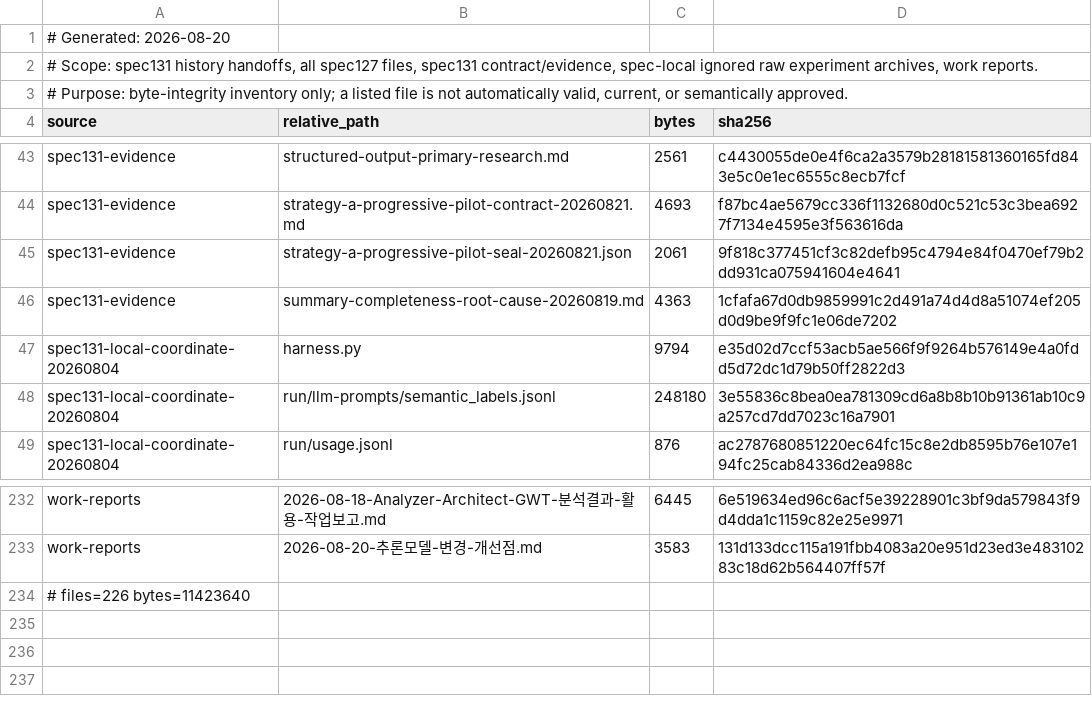
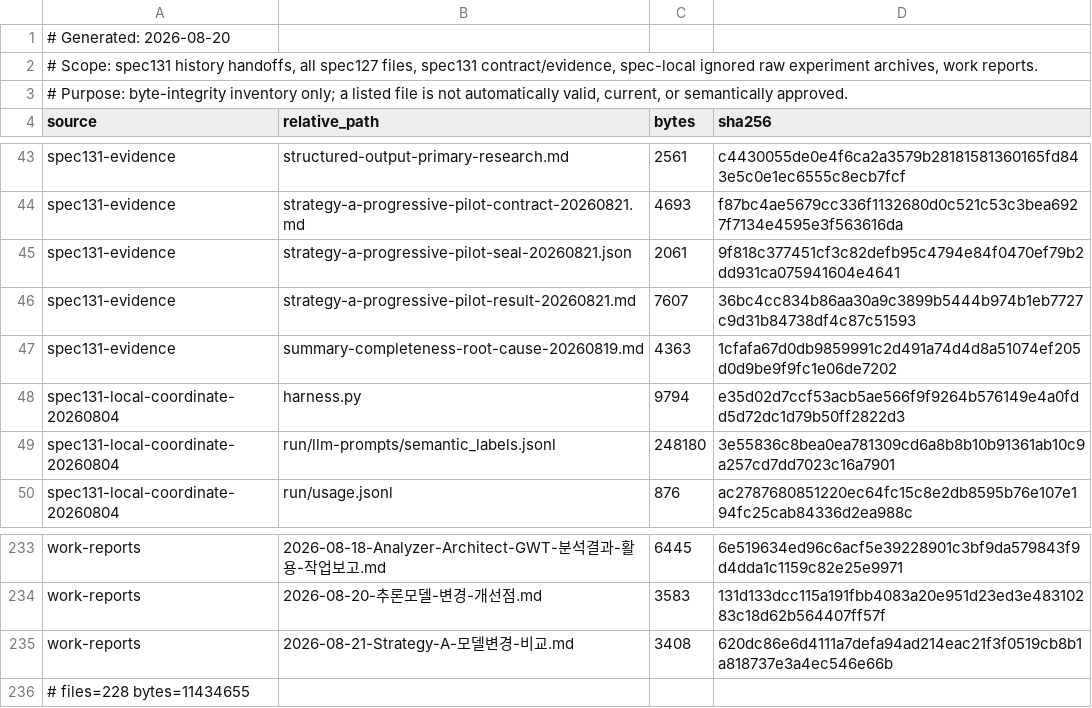
Before and after one commit to uengine-oss/robo-data-analyzer, a TSV file: specs/131-cross-node-semantic-grounding/context/EVIDENCE_INVENTORY.tsv, drawn as a sheet; only a part is shown, gaps mark what is left out.

Commit message:
test(spec131): reject Strategy A pilot expansion
무엇: Strategy A actual 4-function result, direct 18-case adjudication, checker literal fix, and no-expansion decision.

왜: Current model and maxLength removal both left invalid Python relations and source contradictions, so stage 2 must remain blocked.

검증: python -m unittest tests.scripts.test_run_strategy_a_progressive -v -> 8/8 OK; preflight source 11/11, records 15, rows 104, gold 18, history mismatch 0; git diff --cached --check.

```diff
--- a/specs/131-cross-node-semantic-grounding/context/EVIDENCE_INVENTORY.tsv
+++ b/specs/131-cross-node-semantic-grounding/context/EVIDENCE_INVENTORY.tsv
@@ -45,2 +45,3 @@ spec131-evidence	strategy-a-progressive-pilot-contract-20260821.md	4693	f87bc4ae
 spec131-evidence	strategy-a-progressive-pilot-seal-20260821.json	2061	9f818c377451cf3c82defb95c4794e84f0470ef79b2dd931ca075941604e4641
+spec131-evidence	strategy-a-progressive-pilot-result-20260821.md	7607	36bc4cc834b86aa30a9c3899b5444b974b1eb7727c9d31b84738df4c87c51593
 spec131-evidence	summary-completeness-root-cause-20260819.md	4363	1cfafa67d0db9859991c2d491a74d4d8a51074ef205d0d9be9f9fc1e06de7202
@@ -233,2 +234,3 @@ work-reports	2026-08-18-Analyzer-Architect-GWT-분석결과-활용-작업보고.
 work-reports	2026-08-20-추론모델-변경-개선점.md	3583	131d133dcc115a191fbb4083a20e951d23ed3e48310283c18d62b564407ff57f
-# files=226 bytes=11423640
+work-reports	2026-08-21-Strategy-A-모델변경-비교.md	3408	620dc86e6d4111a7defa94ad214eac21f3f0519cb8b1a818737e3a4ec546e66b
+# files=228 bytes=11434655
```
Also changed, not shown: 5 other files.
